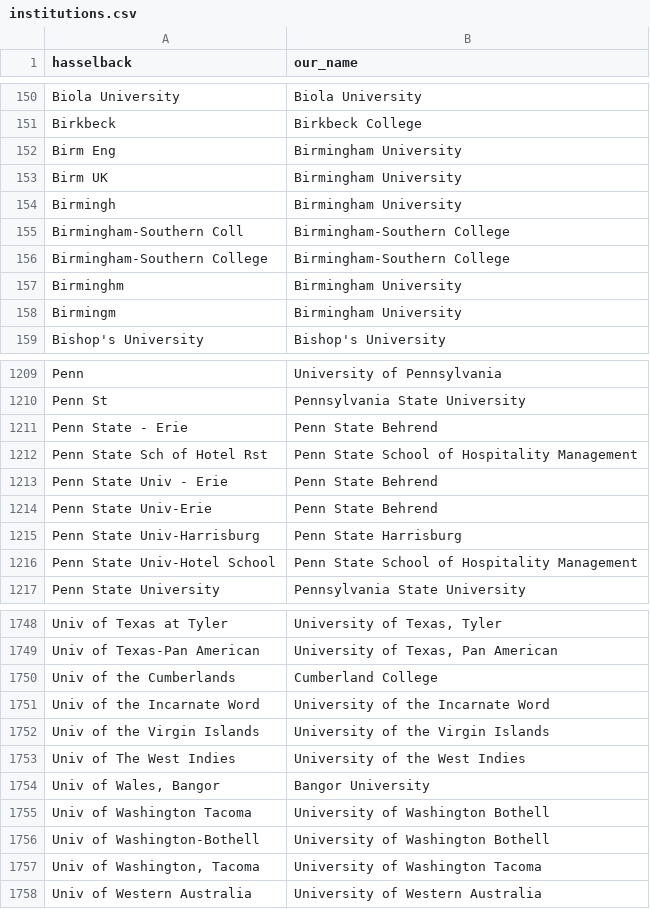
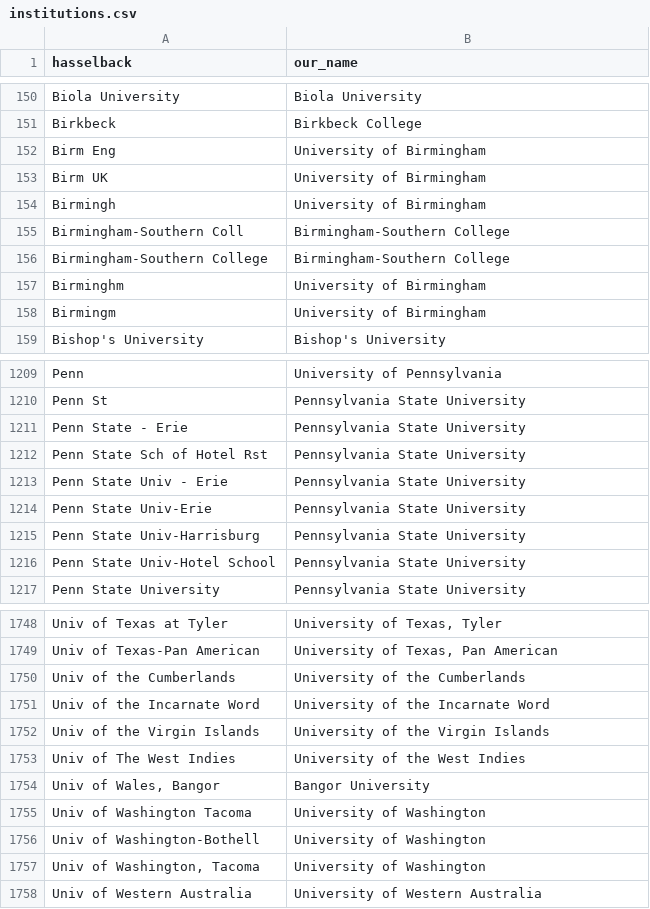
Before and after one commit to Michael-E-Rose/HasselbackFacultyRoster, a CSV file: mapping_files/institutions.csv, drawn as a sheet; only a part is shown, gaps mark what is left out; the diff covers the shown part only.

```diff
--- a/mapping_files/institutions.csv
+++ b/mapping_files/institutions.csv
@@ -151,9 +151,9 @@ Biola University,Biola University
 Birkbeck,Birkbeck College
-Birm Eng,Birmingham University
-Birm UK,Birmingham University
-Birmingh,Birmingham University
+Birm Eng,University of Birmingham
+Birm UK,University of Birmingham
+Birmingh,University of Birmingham
 Birmingham-Southern Coll,Birmingham-Southern College
 Birmingham-Southern College,Birmingham-Southern College
-Birminghm,Birmingham University
-Birmingm,Birmingham University
+Birminghm,University of Birmingham
+Birmingm,University of Birmingham
 Bishop's University,Bishop's University
@@ -1210,8 +1210,8 @@ Penn,University of Pennsylvania
 Penn St,Pennsylvania State University
-Penn State - Erie,Penn State Behrend
-Penn State Sch of Hotel Rst,Penn State School of Hospitality Management
-Penn State Univ - Erie,Penn State Behrend
-Penn State Univ-Erie,Penn State Behrend
-Penn State Univ-Harrisburg,Penn State Harrisburg
-Penn State Univ-Hotel School,Penn State School of Hospitality Management
+Penn State - Erie,Pennsylvania State University
+Penn State Sch of Hotel Rst,Pennsylvania State University
+Penn State Univ - Erie,Pennsylvania State University
+Penn State Univ-Erie,Pennsylvania State University
+Penn State Univ-Harrisburg,Pennsylvania State University
+Penn State Univ-Hotel School,Pennsylvania State University
 Penn State University,Pennsylvania State University
@@ -1749,3 +1749,3 @@ Univ of Texas at Tyler,"University of Texas, Tyler"
 Univ of Texas-Pan American,"University of Texas, Pan American"
-Univ of the Cumberlands,Cumberland College
+Univ of the Cumberlands,University of the Cumberlands
 Univ of the Incarnate Word,University of the Incarnate Word
@@ -1754,5 +1754,5 @@ Univ of The West Indies,University of the West Indies
 "Univ of Wales, Bangor",Bangor University
-Univ of Washington Tacoma,University of Washington Bothell
-Univ of Washington-Bothell,University of Washington Bothell
-"Univ of Washington, Tacoma",University of Washington Tacoma
+Univ of Washington Tacoma,University of Washington
+Univ of Washington-Bothell,University of Washington
+"Univ of Washington, Tacoma",University of Washington
 Univ of Western Australia,University of Western Australia
```
Also changed, not shown: 4 edited cells elsewhere in this file, mapping_files/unmapped.csv, 1 other file.
